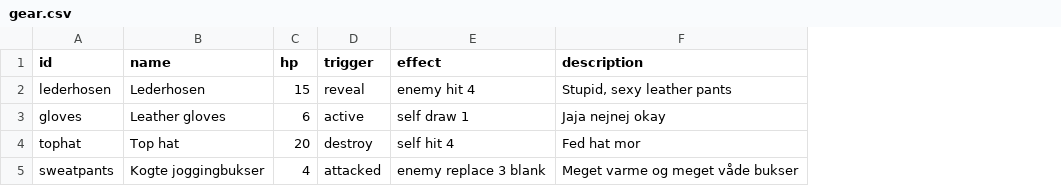
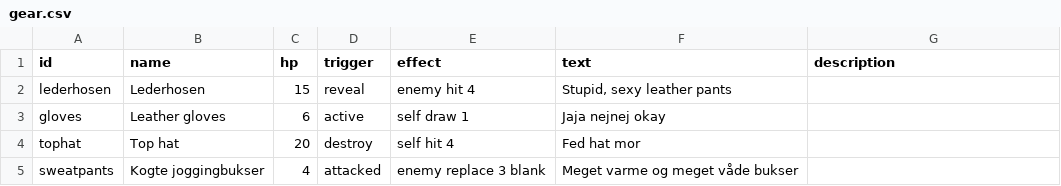
Before and after one commit to SimonLarsen/genosystem, a CSV file: data/gear.csv, drawn as a sheet; addresses are those after the commit; the diff names each change by its address in the sheet, - before the commit and + after, or states it on an @@ line.

Commit message:
Added separate description box system for showing info on for cards, gear ...

```diff
--- a/data/gear.csv
+++ b/data/gear.csv
+column F (text), rows 2-5: Stupid, sexy leather pants | Jaja nejnej okay | Fed hat mor | Meget varme og meget våde bukser
-G2 (description): Stupid, sexy leather pants
+G2 (description): (empty)
-G3 (description): Jaja nejnej okay
+G3 (description): (empty)
-G4 (description): Fed hat mor
+G4 (description): (empty)
-G5 (description): Meget varme og meget våde bukser
+G5 (description): (empty)
```
Also changed, not shown: 15 other files.
